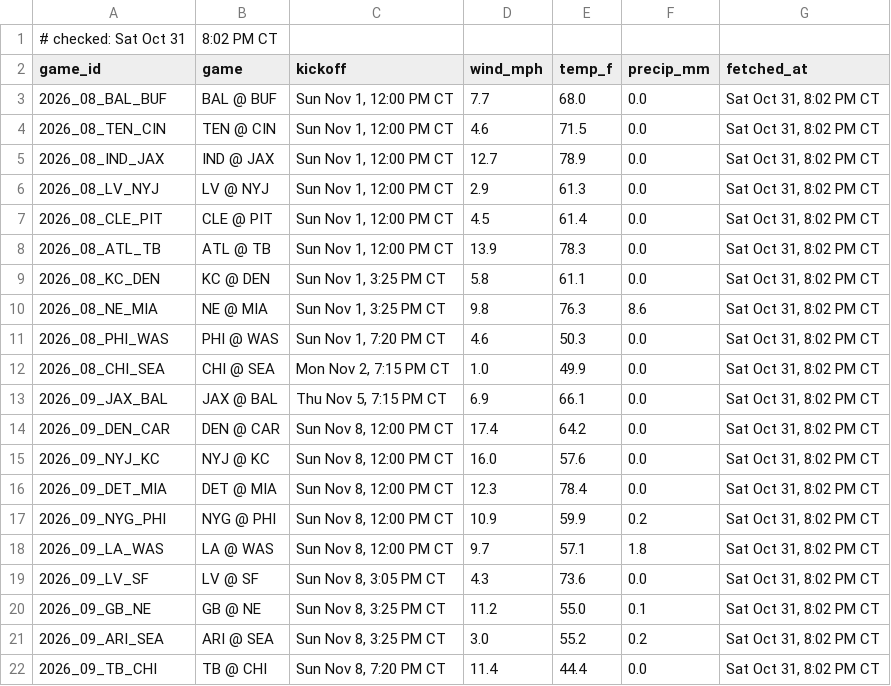
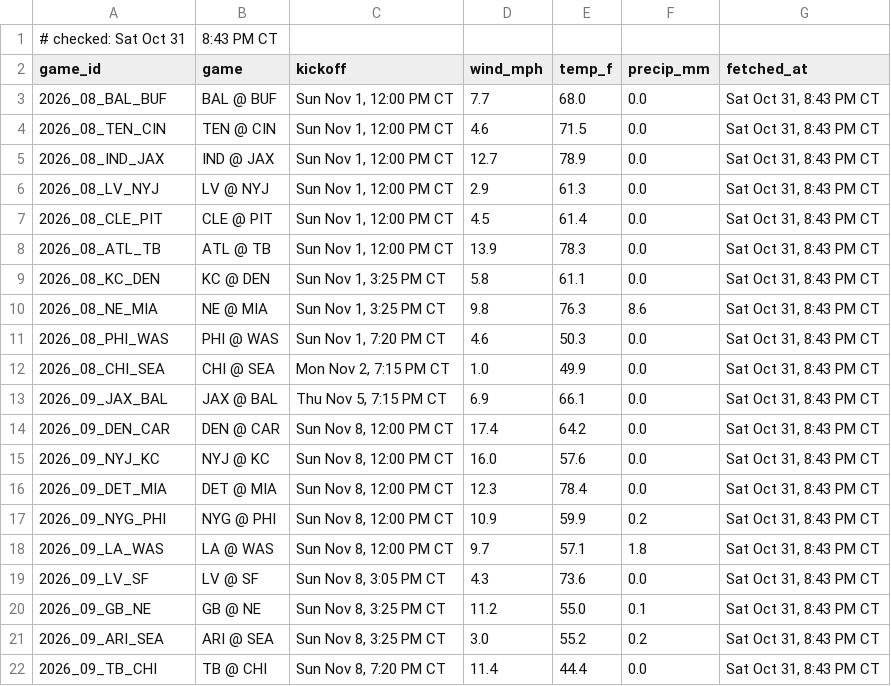
Before and after one commit to Ratboy3/The-Rat-Report, a CSV file: weather.csv, drawn as a sheet.

```diff
--- a/weather.csv
+++ b/weather.csv
@@ -1,22 +1,22 @@
-# checked: Sat Oct 31, 8:02 PM CT
+# checked: Sat Oct 31, 8:43 PM CT
 game_id,game,kickoff,wind_mph,temp_f,precip_mm,fetched_at
-2026_08_BAL_BUF,BAL @ BUF,"Sun Nov 1, 12:00 PM CT",7.7,68.0,0.0,"Sat Oct 31, 8:02 PM CT"
-2026_08_TEN_CIN,TEN @ CIN,"Sun Nov 1, 12:00 PM CT",4.6,71.5,0.0,"Sat Oct 31, 8:02 PM CT"
-2026_08_IND_JAX,IND @ JAX,"Sun Nov 1, 12:00 PM CT",12.7,78.9,0.0,"Sat Oct 31, 8:02 PM CT"
-2026_08_LV_NYJ,LV @ NYJ,"Sun Nov 1, 12:00 PM CT",2.9,61.3,0.0,"Sat Oct 31, 8:02 PM CT"
-2026_08_CLE_PIT,CLE @ PIT,"Sun Nov 1, 12:00 PM CT",4.5,61.4,0.0,"Sat Oct 31, 8:02 PM CT"
-2026_08_ATL_TB,ATL @ TB,"Sun Nov 1, 12:00 PM CT",13.9,78.3,0.0,"Sat Oct 31, 8:02 PM CT"
-2026_08_KC_DEN,KC @ DEN,"Sun Nov 1, 3:25 PM CT",5.8,61.1,0.0,"Sat Oct 31, 8:02 PM CT"
-2026_08_NE_MIA,NE @ MIA,"Sun Nov 1, 3:25 PM CT",9.8,76.3,8.6,"Sat Oct 31, 8:02 PM CT"
-2026_08_PHI_WAS,PHI @ WAS,"Sun Nov 1, 7:20 PM CT",4.6,50.3,0.0,"Sat Oct 31, 8:02 PM CT"
-2026_08_CHI_SEA,CHI @ SEA,"Mon Nov 2, 7:15 PM CT",1.0,49.9,0.0,"Sat Oct 31, 8:02 PM CT"
-2026_09_JAX_BAL,JAX @ BAL,"Thu Nov 5, 7:15 PM CT",6.9,66.1,0.0,"Sat Oct 31, 8:02 PM CT"
-2026_09_DEN_CAR,DEN @ CAR,"Sun Nov 8, 12:00 PM CT",17.4,64.2,0.0,"Sat Oct 31, 8:02 PM CT"
-2026_09_NYJ_KC,NYJ @ KC,"Sun Nov 8, 12:00 PM CT",16.0,57.6,0.0,"Sat Oct 31, 8:02 PM CT"
-2026_09_DET_MIA,DET @ MIA,"Sun Nov 8, 12:00 PM CT",12.3,78.4,0.0,"Sat Oct 31, 8:02 PM CT"
-2026_09_NYG_PHI,NYG @ PHI,"Sun Nov 8, 12:00 PM CT",10.9,59.9,0.2,"Sat Oct 31, 8:02 PM CT"
-2026_09_LA_WAS,LA @ WAS,"Sun Nov 8, 12:00 PM CT",9.7,57.1,1.8,"Sat Oct 31, 8:02 PM CT"
-2026_09_LV_SF,LV @ SF,"Sun Nov 8, 3:05 PM CT",4.3,73.6,0.0,"Sat Oct 31, 8:02 PM CT"
-2026_09_GB_NE,GB @ NE,"Sun Nov 8, 3:25 PM CT",11.2,55.0,0.1,"Sat Oct 31, 8:02 PM CT"
-2026_09_ARI_SEA,ARI @ SEA,"Sun Nov 8, 3:25 PM CT",3.0,55.2,0.2,"Sat Oct 31, 8:02 PM CT"
-2026_09_TB_CHI,TB @ CHI,"Sun Nov 8, 7:20 PM CT",11.4,44.4,0.0,"Sat Oct 31, 8:02 PM CT"
+2026_08_BAL_BUF,BAL @ BUF,"Sun Nov 1, 12:00 PM CT",7.7,68.0,0.0,"Sat Oct 31, 8:43 PM CT"
+2026_08_TEN_CIN,TEN @ CIN,"Sun Nov 1, 12:00 PM CT",4.6,71.5,0.0,"Sat Oct 31, 8:43 PM CT"
+2026_08_IND_JAX,IND @ JAX,"Sun Nov 1, 12:00 PM CT",12.7,78.9,0.0,"Sat Oct 31, 8:43 PM CT"
+2026_08_LV_NYJ,LV @ NYJ,"Sun Nov 1, 12:00 PM CT",2.9,61.3,0.0,"Sat Oct 31, 8:43 PM CT"
+2026_08_CLE_PIT,CLE @ PIT,"Sun Nov 1, 12:00 PM CT",4.5,61.4,0.0,"Sat Oct 31, 8:43 PM CT"
+2026_08_ATL_TB,ATL @ TB,"Sun Nov 1, 12:00 PM CT",13.9,78.3,0.0,"Sat Oct 31, 8:43 PM CT"
+2026_08_KC_DEN,KC @ DEN,"Sun Nov 1, 3:25 PM CT",5.8,61.1,0.0,"Sat Oct 31, 8:43 PM CT"
+2026_08_NE_MIA,NE @ MIA,"Sun Nov 1, 3:25 PM CT",9.8,76.3,8.6,"Sat Oct 31, 8:43 PM CT"
+2026_08_PHI_WAS,PHI @ WAS,"Sun Nov 1, 7:20 PM CT",4.6,50.3,0.0,"Sat Oct 31, 8:43 PM CT"
+2026_08_CHI_SEA,CHI @ SEA,"Mon Nov 2, 7:15 PM CT",1.0,49.9,0.0,"Sat Oct 31, 8:43 PM CT"
+2026_09_JAX_BAL,JAX @ BAL,"Thu Nov 5, 7:15 PM CT",6.9,66.1,0.0,"Sat Oct 31, 8:43 PM CT"
+2026_09_DEN_CAR,DEN @ CAR,"Sun Nov 8, 12:00 PM CT",17.4,64.2,0.0,"Sat Oct 31, 8:43 PM CT"
+2026_09_NYJ_KC,NYJ @ KC,"Sun Nov 8, 12:00 PM CT",16.0,57.6,0.0,"Sat Oct 31, 8:43 PM CT"
+2026_09_DET_MIA,DET @ MIA,"Sun Nov 8, 12:00 PM CT",12.3,78.4,0.0,"Sat Oct 31, 8:43 PM CT"
+2026_09_NYG_PHI,NYG @ PHI,"Sun Nov 8, 12:00 PM CT",10.9,59.9,0.2,"Sat Oct 31, 8:43 PM CT"
+2026_09_LA_WAS,LA @ WAS,"Sun Nov 8, 12:00 PM CT",9.7,57.1,1.8,"Sat Oct 31, 8:43 PM CT"
+2026_09_LV_SF,LV @ SF,"Sun Nov 8, 3:05 PM CT",4.3,73.6,0.0,"Sat Oct 31, 8:43 PM CT"
+2026_09_GB_NE,GB @ NE,"Sun Nov 8, 3:25 PM CT",11.2,55.0,0.1,"Sat Oct 31, 8:43 PM CT"
+2026_09_ARI_SEA,ARI @ SEA,"Sun Nov 8, 3:25 PM CT",3.0,55.2,0.2,"Sat Oct 31, 8:43 PM CT"
+2026_09_TB_CHI,TB @ CHI,"Sun Nov 8, 7:20 PM CT",11.4,44.4,0.0,"Sat Oct 31, 8:43 PM CT"
```
